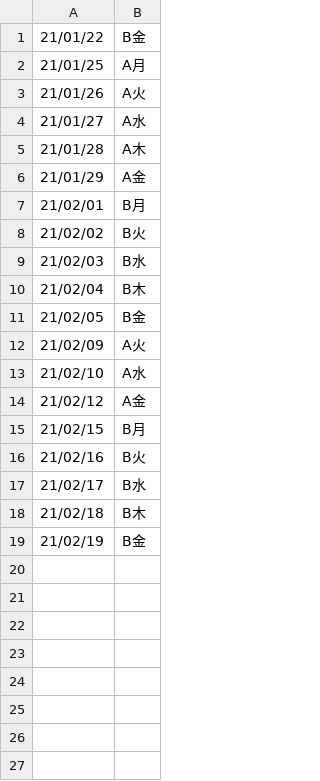
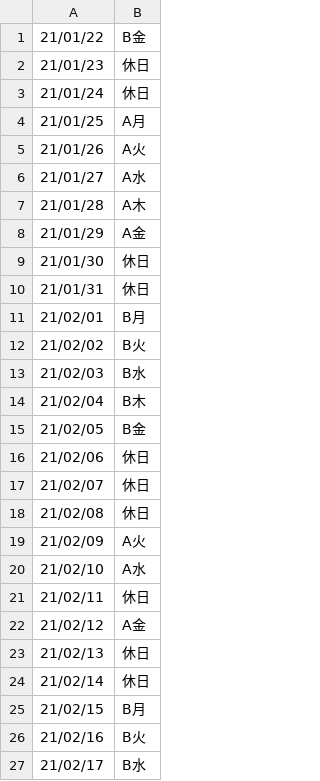
Before and after one commit to laddge/TimeTable, a CSV file: lists/global.csv, drawn as a sheet; only a part is shown; the shorter side is filled out with more unchanged rows; the diff names each change by its address in the sheet, - before the commit and + after, or states it on an @@ line.

Commit message:
update global list

```diff
--- a/lists/global.csv
+++ b/lists/global.csv
+row 2: 21/01/23 | 休日
+row 3: 21/01/24 | 休日
+row 9: 21/01/30 | 休日
+row 10: 21/01/31 | 休日
+row 16: 21/02/06 | 休日
+row 17: 21/02/07 | 休日
+row 18: 21/02/08 | 休日
+row 21: 21/02/11 | 休日
+row 23: 21/02/13 | 休日
+row 24: 21/02/14 | 休日
```
Also changed, not shown: 1 other file.
